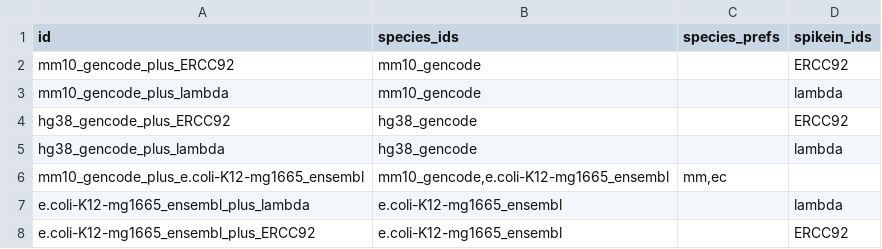
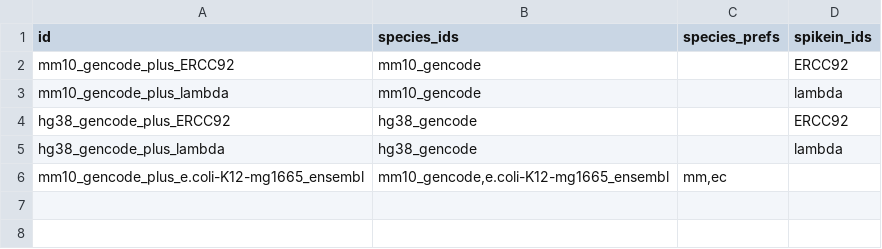
Before and after one commit to vari-bbc/prep_bbc_shared, a TSV file: bin/hybrid_genomes.tsv, drawn as a sheet; the diff names each change by its address in the sheet, - before the commit and + after, or states it on an @@ line.

Commit message:
Don't add species prefix to fasta and gtf files for first species in hybrid references

```diff
--- a/bin/hybrid_genomes.tsv
+++ b/bin/hybrid_genomes.tsv
-row 7: e.coli-K12-mg1665_ensembl_plus_lambda | e.coli-K12-mg1665_ensembl |  | lambda
-row 8: e.coli-K12-mg1665_ensembl_plus_ERCC92 | e.coli-K12-mg1665_ensembl |  | ERCC92
```
Also changed, not shown: 1 other file.
